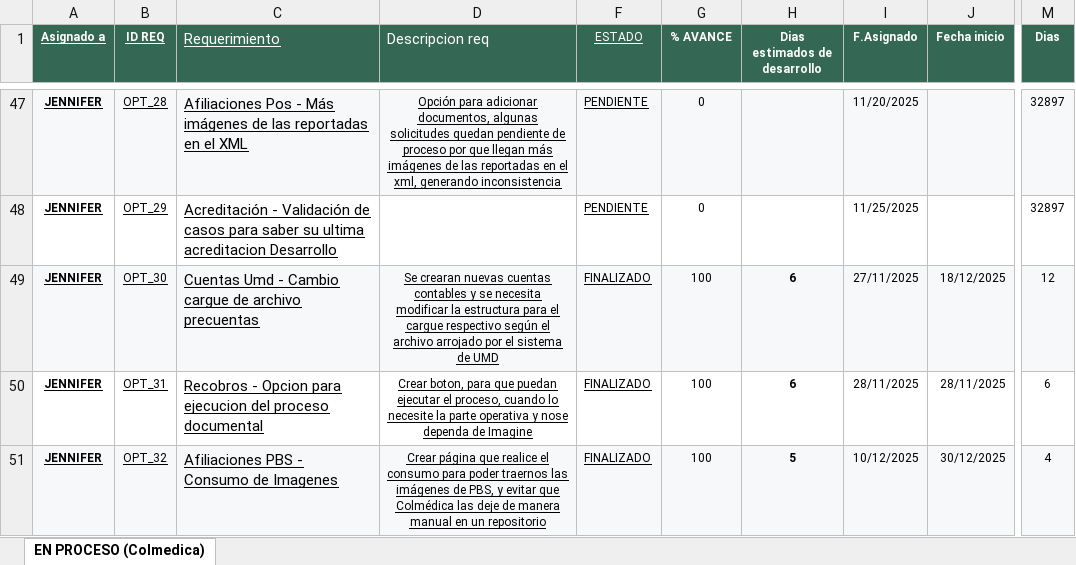
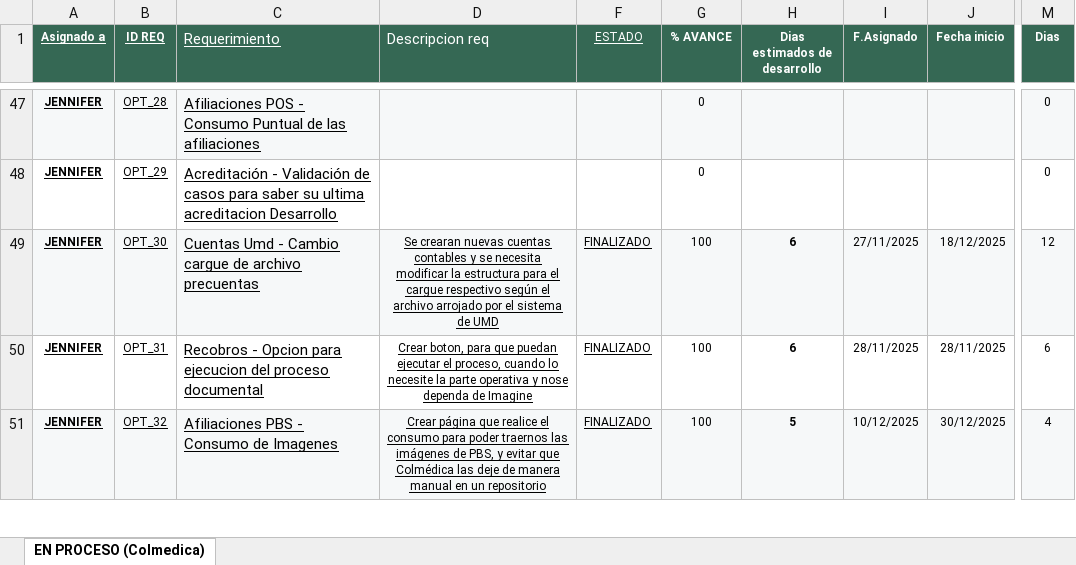
Before and after one commit to Imaginepruebas/requerimientos-diarios, an Excel workbook: Colmedica.xlsx, sheet EN PROCESO (Colmedica), drawn as a sheet; only a part is shown, gaps mark what is left out; values as stored, in another font and other column widths than the file's, no borders; conditional formats not drawn; the diff covers the shown part only; the diff names each change by its address in the sheet, - before the commit and + after, or states it on an @@ line.

```diff
--- a/Colmedica.xlsx (sheet EN PROCESO (Colmedica))
+++ b/Colmedica.xlsx (sheet EN PROCESO (Colmedica))
-C47 (Requerimiento): Afiliaciones Pos - Más imágenes de las reportadas en el XML
+C47 (Requerimiento): Afiliaciones POS - Consumo Puntual de las afiliaciones
-D47 (Descripcion req): Opción para adicionar documentos, algunas solicitudes quedan pendiente de proceso por que llegan más imágenes de las reportadas en el xml, generando inconsistencia
+D47 (Descripcion req): (empty)
-F47:F48 (ESTADO): PENDIENTE
+F47:F48 (ESTADO): (empty)
-I47 (F.Asignado): 11/20/2025
+I47 (F.Asignado): (empty)
-M47:M48 (Dias): 32897
+M47:M48 (Dias): 0
-I48 (F.Asignado): 11/25/2025
+I48 (F.Asignado): (empty)
```
Also changed, not shown: 1 added row and 105 edited cells elsewhere in this sheet, Alfa.xlsx, Bolivar.xlsx, 12 other files.
